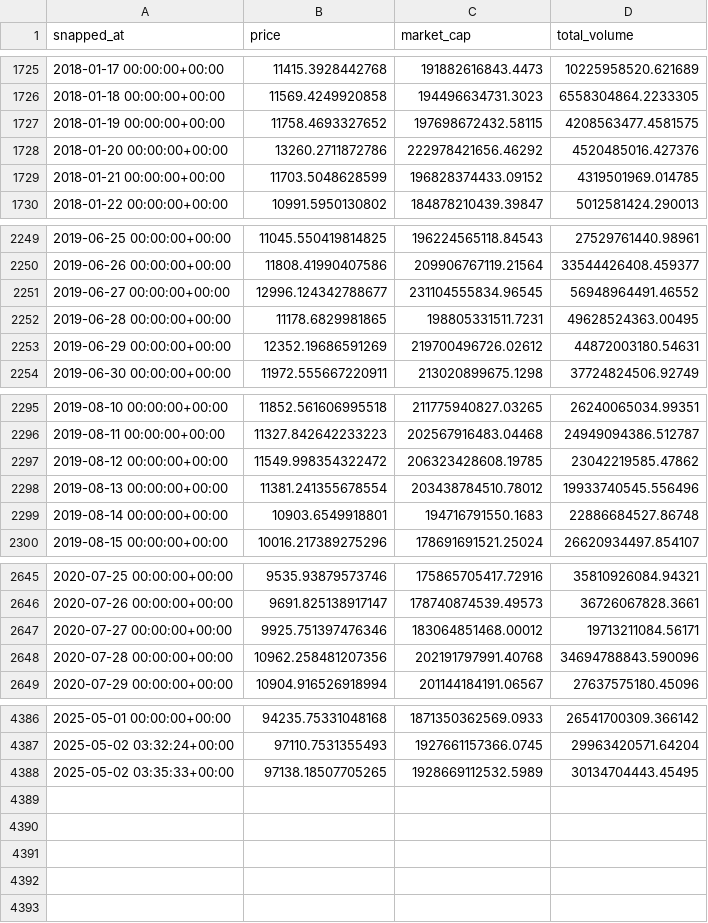
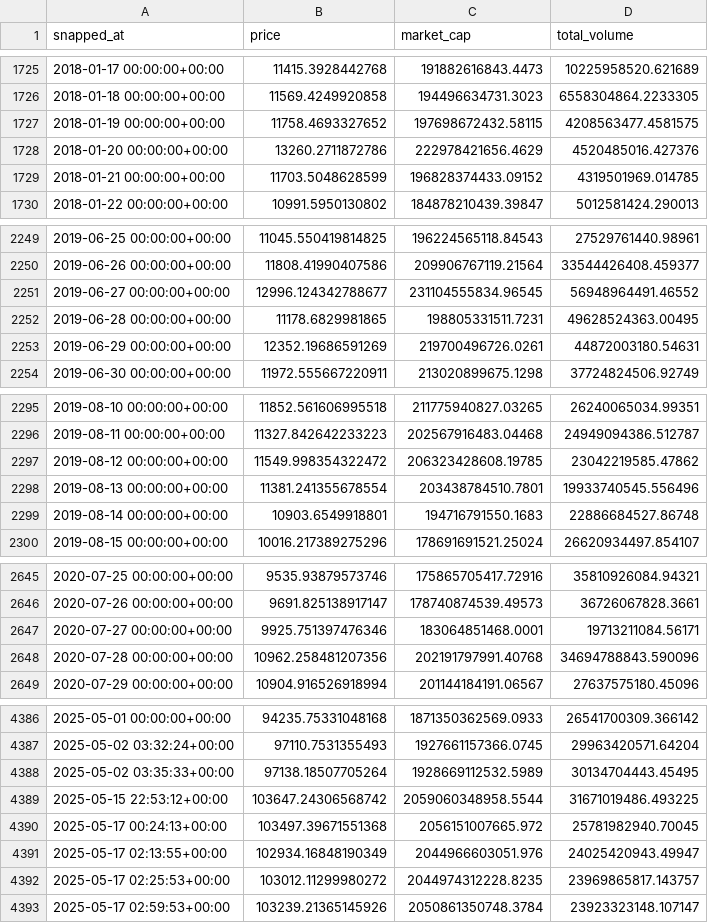
Before and after one commit to causify-ai/tutorials, a CSV file: DATA605/Spring2025/projects/TutorTask183_Spring2025_Real-time_Bitcoin_Price_Analysis_with_TensorFlow/docker_data605_style/btc-usd-max.csv, drawn as a sheet; only a part is shown, gaps mark what is left out; the diff covers the shown part only.

```diff
--- a/DATA605/Spring2025/projects/TutorTask183_Spring2025_Real-time_Bitcoin_Price_Analysis_with_TensorFlow/docker_data605_style/btc-usd-max.csv
+++ b/DATA605/Spring2025/projects/TutorTask183_Spring2025_Real-time_Bitcoin_Price_Analysis_with_TensorFlow/docker_data605_style/btc-usd-max.csv
@@ -1727,3 +1727,3 @@ snapped_at,price,market_cap,total_volume
 2018-01-19 00:00:00+00:00,11758.4693327652,197698672432.58115,4208563477.4581575
-2018-01-20 00:00:00+00:00,13260.2711872786,222978421656.46292,4520485016.427376
+2018-01-20 00:00:00+00:00,13260.2711872786,222978421656.4629,4520485016.427376
 2018-01-21 00:00:00+00:00,11703.5048628599,196828374433.09152,4319501969.014785
@@ -2252,3 +2252,3 @@ snapped_at,price,market_cap,total_volume
 2019-06-28 00:00:00+00:00,11178.6829981865,198805331511.7231,49628524363.00495
-2019-06-29 00:00:00+00:00,12352.19686591269,219700496726.02612,44872003180.54631
+2019-06-29 00:00:00+00:00,12352.19686591269,219700496726.0261,44872003180.54631
 2019-06-30 00:00:00+00:00,11972.555667220911,213020899675.1298,37724824506.92749
@@ -2297,3 +2297,3 @@ snapped_at,price,market_cap,total_volume
 2019-08-12 00:00:00+00:00,11549.998354322472,206323428608.19785,23042219585.47862
-2019-08-13 00:00:00+00:00,11381.241355678554,203438784510.78012,19933740545.556496
+2019-08-13 00:00:00+00:00,11381.241355678554,203438784510.7801,19933740545.556496
 2019-08-14 00:00:00+00:00,10903.6549918801,194716791550.1683,22886684527.86748
@@ -2646,3 +2646,3 @@ snapped_at,price,market_cap,total_volume
 2020-07-26 00:00:00+00:00,9691.825138917147,178740874539.49573,36726067828.3661
-2020-07-27 00:00:00+00:00,9925.751397476346,183064851468.00012,19713211084.56171
+2020-07-27 00:00:00+00:00,9925.751397476346,183064851468.0001,19713211084.56171
 2020-07-28 00:00:00+00:00,10962.258481207356,202191797991.40768,34694788843.590096
@@ -4387,2 +4387,7 @@ snapped_at,price,market_cap,total_volume
 2025-05-02 03:32:24+00:00,97110.7531355493,1927661157366.0745,29963420571.64204
-2025-05-02 03:35:33+00:00,97138.18507705265,1928669112532.5989,30134704443.45495
+2025-05-02 03:35:33+00:00,97138.18507705264,1928669112532.5989,30134704443.45495
+2025-05-15 22:53:12+00:00,103647.24306568742,2059060348958.5544,31671019486.493225
+2025-05-17 00:24:13+00:00,103497.39671551368,2056151007665.972,25781982940.70045
+2025-05-17 02:13:55+00:00,102934.16848190349,2044966603051.976,24025420943.49947
+2025-05-17 02:25:53+00:00,103012.11299980272,2044974312228.8235,23969865817.143757
+2025-05-17 02:59:53+00:00,103239.21365145926,2050861350748.3784,23923323148.107147
```
Also changed, not shown: 4 edited cells elsewhere in this file, 4 other files.
